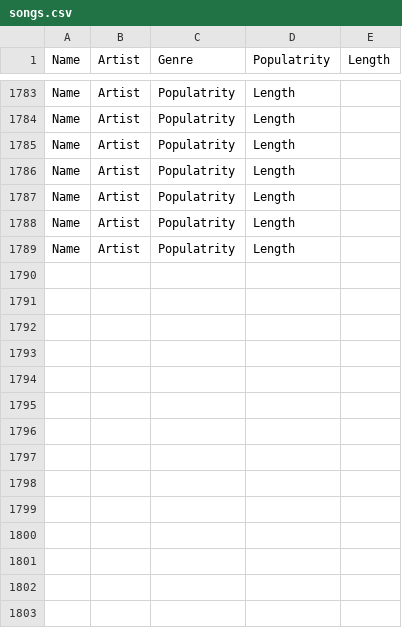
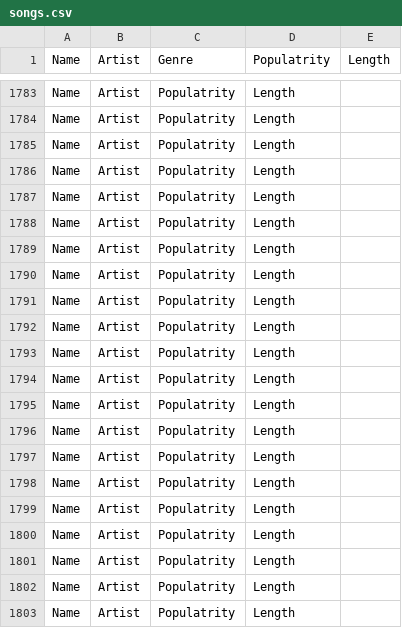
Before and after one commit to AJ-C22/SpotifyVisualizer, a CSV file: songs.csv, drawn as a sheet; only a part is shown, gaps mark what is left out.

```diff
--- a/songs.csv
+++ b/songs.csv
@@ -1789 +1789,15 @@ Name,Artist,Populatrity,Length,
 Name,Artist,Populatrity,Length,
+Name,Artist,Populatrity,Length,
+Name,Artist,Populatrity,Length,
+Name,Artist,Populatrity,Length,
+Name,Artist,Populatrity,Length,
+Name,Artist,Populatrity,Length,
+Name,Artist,Populatrity,Length,
+Name,Artist,Populatrity,Length,
+Name,Artist,Populatrity,Length,
+Name,Artist,Populatrity,Length,
+Name,Artist,Populatrity,Length,
+Name,Artist,Populatrity,Length,
+Name,Artist,Populatrity,Length,
+Name,Artist,Populatrity,Length,
+Name,Artist,Populatrity,Length,
```
Also changed, not shown: 4 other files.
